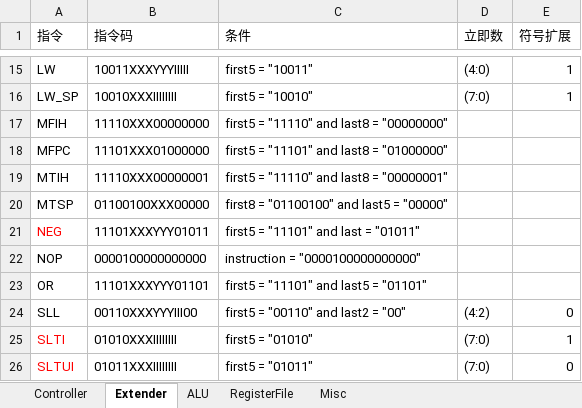
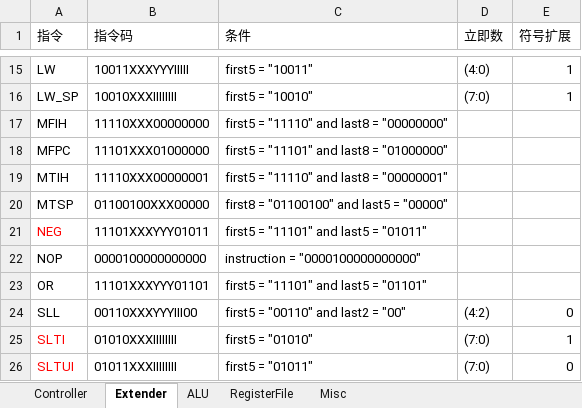
Before and after one commit to ring00/NaiveCPU, an Excel workbook: doc/Instructions.xlsx, sheet Extender, drawn as a sheet; only a part is shown, gaps mark what is left out; values as stored, in another font and other column widths than the file's, no borders; the diff names each change by its address in the sheet, - before the commit and + after, or states it on an @@ line.

```diff
--- a/doc/Instructions.xlsx (sheet Extender)
+++ b/doc/Instructions.xlsx (sheet Extender)
-C21 (条件): first5 = "11101" and last = "01011"
+C21 (条件): first5 = "11101" and last5 = "01011"
```
Also changed, not shown: sheet Controller.
